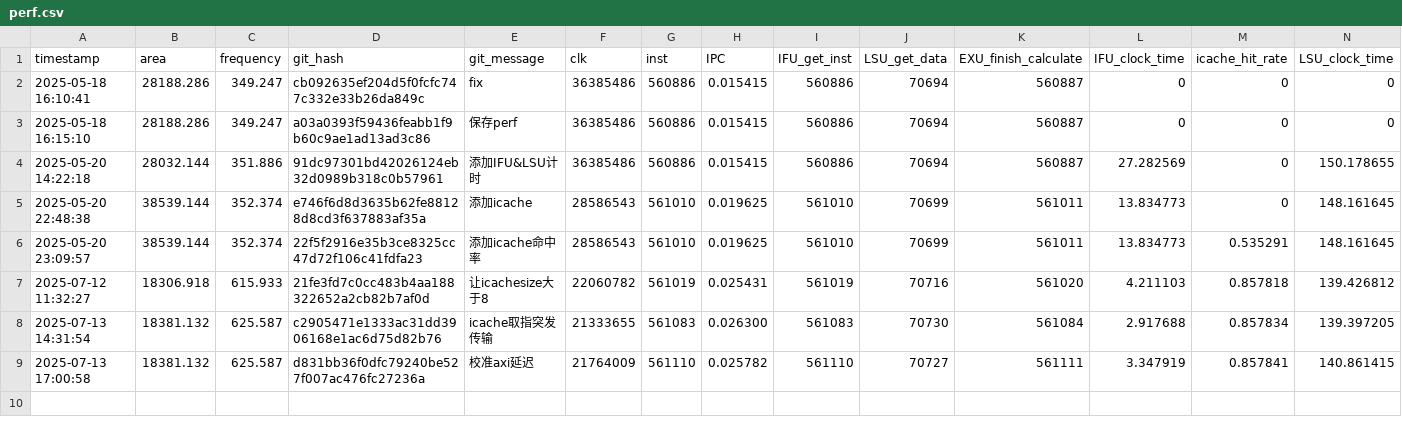
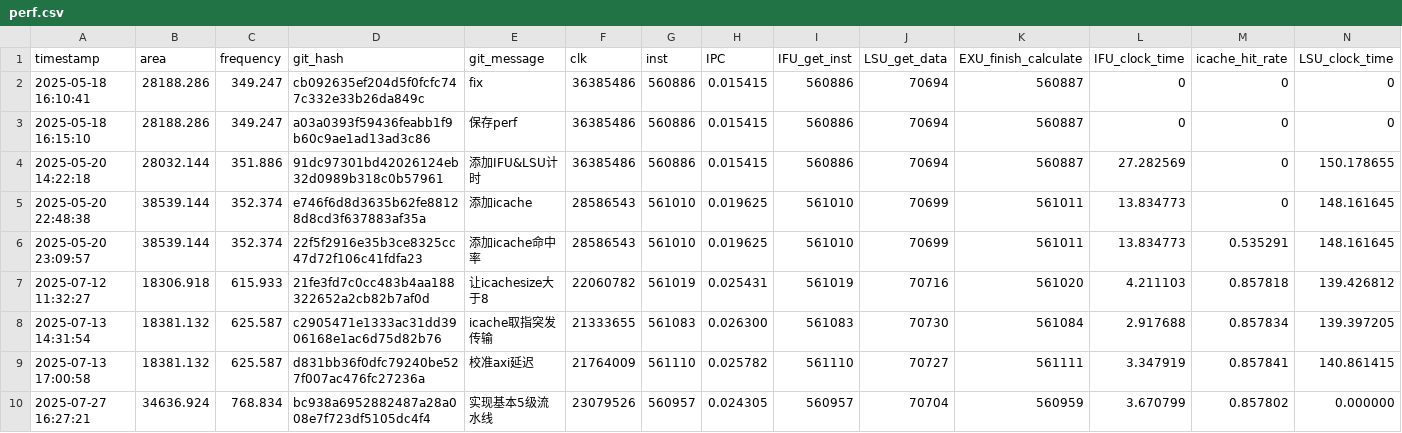
Before and after one commit to Plutoisy/ysyx-workbench, a CSV file: npc/perf.csv, drawn as a sheet; only a part is shown; rows hold the shown columns only; the diff names each change by its address in the sheet, - before the commit and + after, or states it on an @@ line.

```diff
--- a/npc/perf.csv
+++ b/npc/perf.csv
+row 10: 2025-07-27 16:27:21 | 34636.924 | 768.834 | bc938a6952882487a28a008e7f723df5105dc4f4 | 实现基本5级流水线 | 23079526 | 560957 | 0.024305 | 560957 | 70704 | 560959 | 3.670799 | 0.857802 | 0.000000
```
Also changed, not shown: 14 other files.
